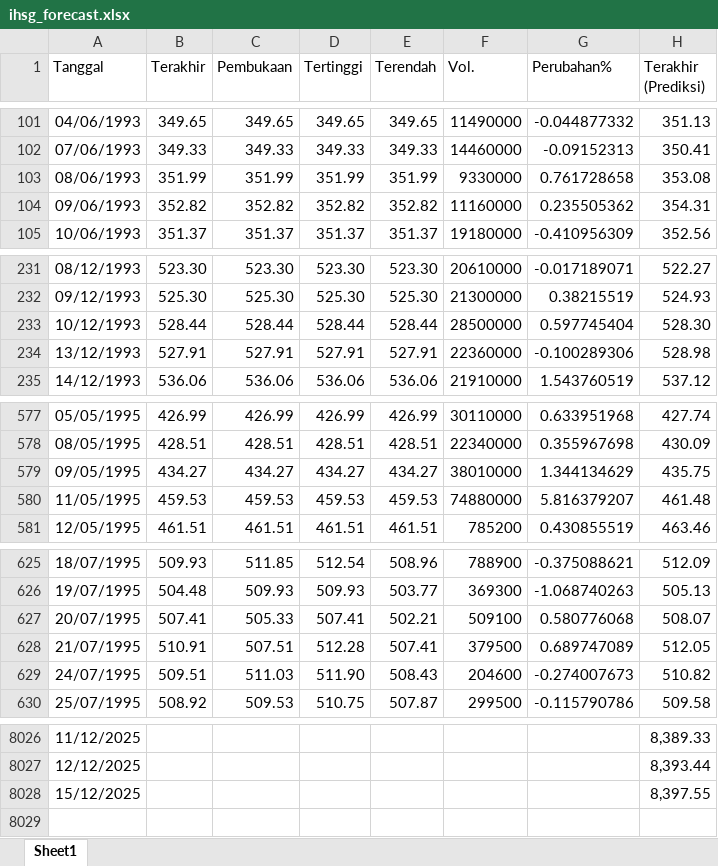
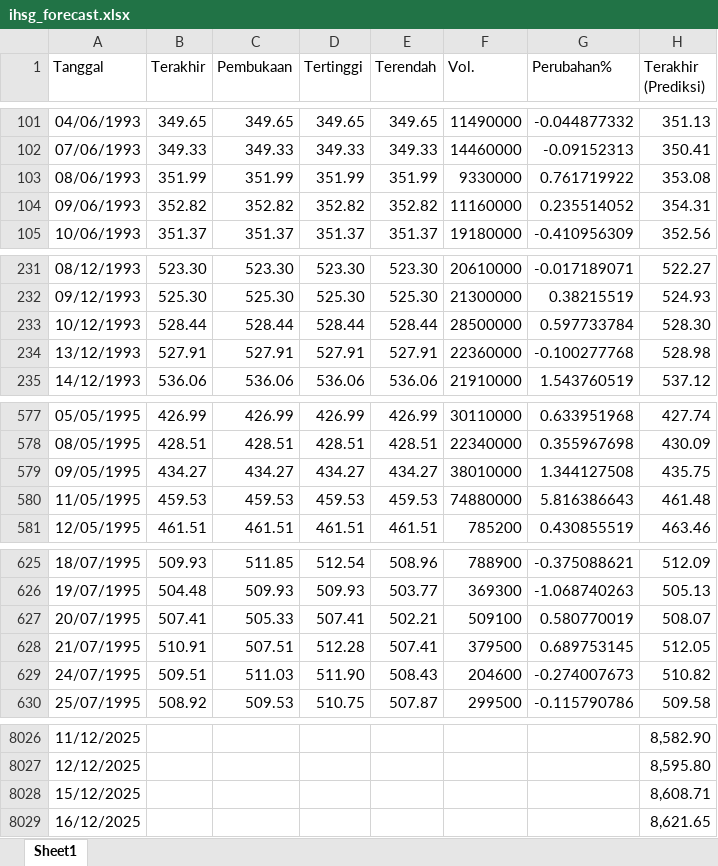
Before and after one commit to josephines1/prediksi-ihsg-xgboost, an Excel workbook: ihsg_forecast.xlsx, sheet Sheet1, drawn as a sheet; only a part is shown, gaps mark what is left out; values as stored, in another font and other column widths than the file's, no borders; the diff covers the shown part only; the diff names each change by its address in the sheet, - before the commit and + after, or states it on an @@ line.

```diff
--- a/ihsg_forecast.xlsx (sheet Sheet1)
+++ b/ihsg_forecast.xlsx (sheet Sheet1)
-G103 (Perubahan%): 0.761728658
+G103 (Perubahan%): 0.761719922
-G104 (Perubahan%): 0.235505362
+G104 (Perubahan%): 0.235514052
-G233 (Perubahan%): 0.597745404
+G233 (Perubahan%): 0.597733784
-G234 (Perubahan%): -0.100289306
+G234 (Perubahan%): -0.100277768
-G579 (Perubahan%): 1.344134629
+G579 (Perubahan%): 1.344127508
-G580 (Perubahan%): 5.816379207
+G580 (Perubahan%): 5.816386643
-G627 (Perubahan%): 0.580776068
+G627 (Perubahan%): 0.580770019
-G628 (Perubahan%): 0.689747089
+G628 (Perubahan%): 0.689753145
-H8026 (Terakhir (Prediksi)): 8,389.33
+H8026 (Terakhir (Prediksi)): 8,582.90
-H8027 (Terakhir (Prediksi)): 8,393.44
+H8027 (Terakhir (Prediksi)): 8,595.80
-H8028 (Terakhir (Prediksi)): 8,397.55
+H8028 (Terakhir (Prediksi)): 8,608.71
+row 8029: 16/12/2025 |  |  |  |  |  |  | 8,621.65
```
Also changed, not shown: 78 edited cells elsewhere in this sheet, model_evaluation.xlsx, 1 other file.
